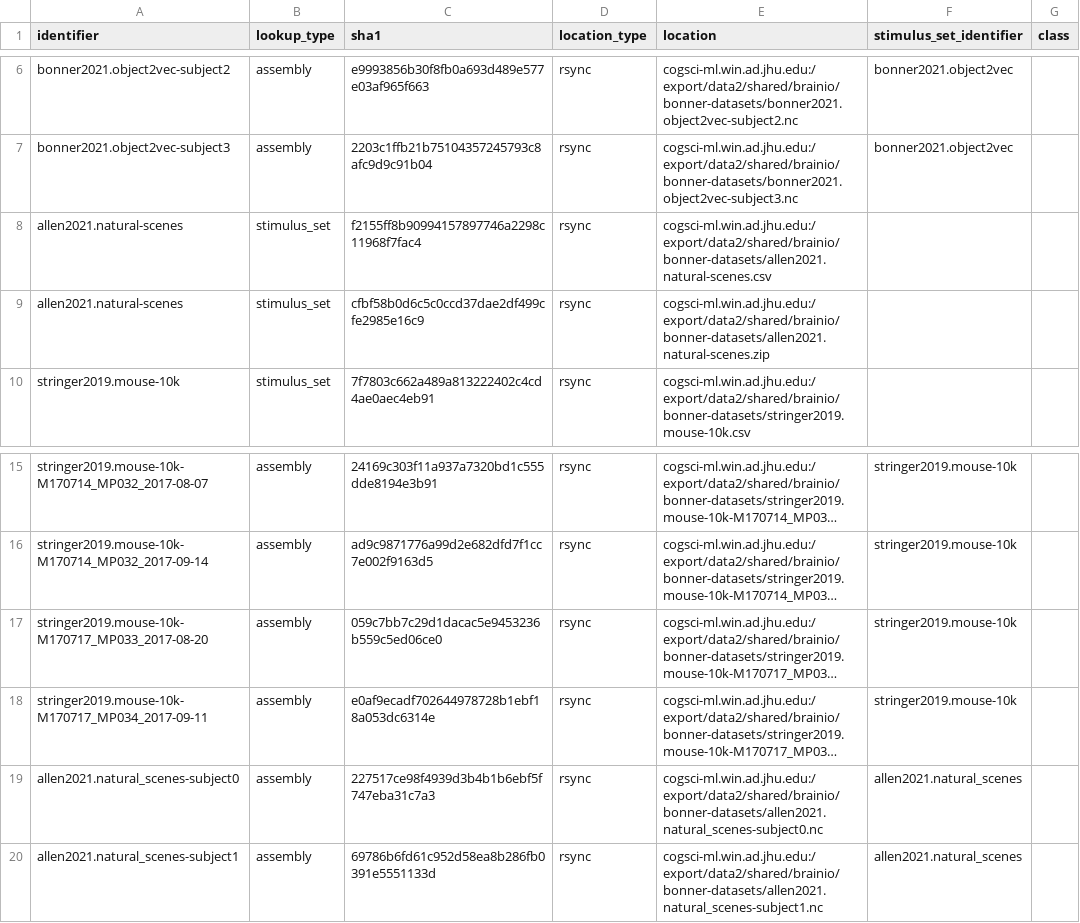
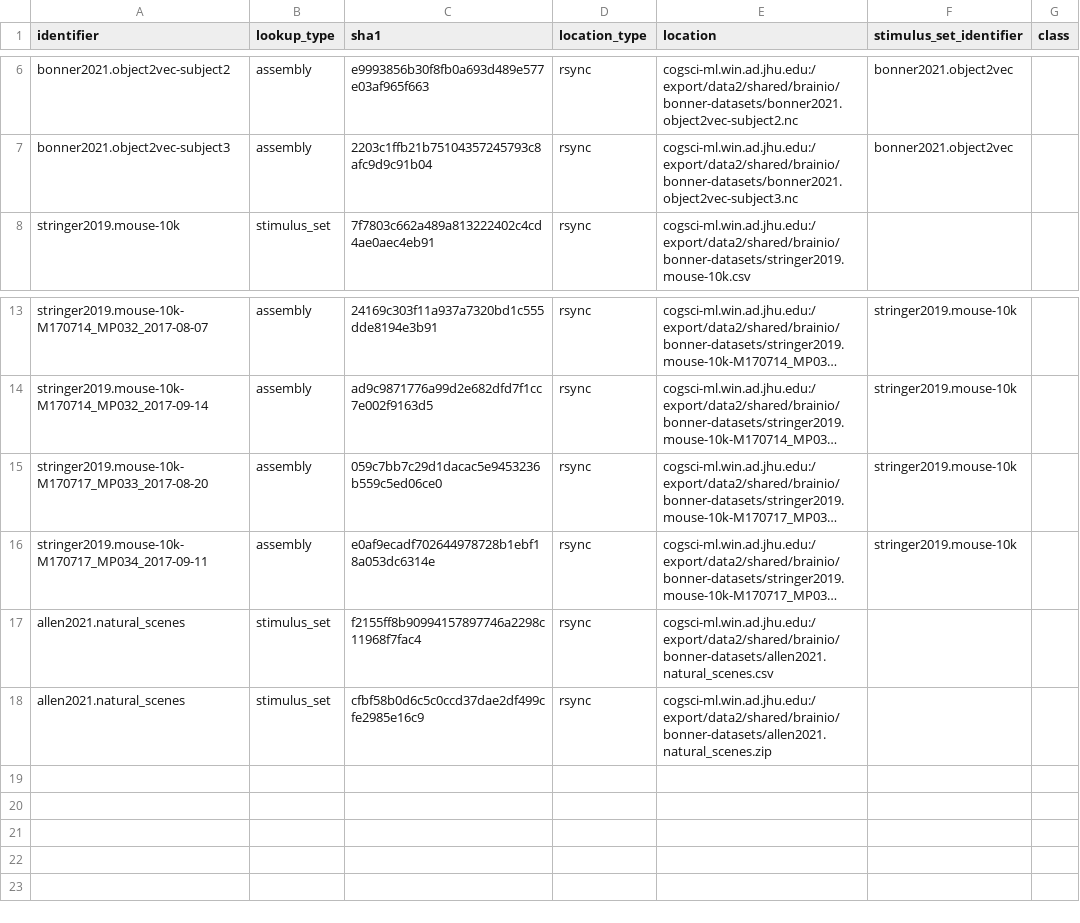
Before and after one commit to swadhwa5/bonner-datasets, a CSV file: catalog.csv, drawn as a sheet; only a part is shown, gaps mark what is left out; long unchanged cells end in …; removed rows and columns are numbered as before the commit, all else as after; the diff names each change by its address in the sheet, - before the commit and + after, or states it on an @@ line.

```diff
--- a/catalog.csv
+++ b/catalog.csv
-row 8: allen2021.natural-scenes | stimulus_set | f2155ff8b90994157897746a2298c11968f7fac4 | rsync | cogsci-ml.win.ad.jhu.edu:/export/data2/shared/brainio/bonner-datasets/allen2021.natural-scenes.csv
-row 9: allen2021.natural-scenes | stimulus_set | cfbf58b0d6c5c0ccd37dae2df499cfe2985e16c9 | rsync | cogsci-ml.win.ad.jhu.edu:/export/data2/shared/brainio/bonner-datasets/allen2021.natural-scenes.zip
-row 19: allen2021.natural_scenes-subject0 | assembly | 227517ce98f4939d3b4b1b6ebf5f747eba31c7a3 | rsync | cogsci-ml.win.ad.jhu.edu:/export/data2/shared/brainio/bonner-datasets/allen2021.natural_scenes-subject0.nc | allen2021.natural_scenes
-row 20: allen2021.natural_scenes-subject1 | assembly | 69786b6fd61c952d58ea8b286fb0391e5551133d | rsync | cogsci-ml.win.ad.jhu.edu:/export/data2/shared/brainio/bonner-datasets/allen2021.natural_scenes-subject1.nc | allen2021.natural_scenes
+row 17: allen2021.natural_scenes | stimulus_set | f2155ff8b90994157897746a2298c11968f7fac4 | rsync | cogsci-ml.win.ad.jhu.edu:/export/data2/shared/brainio/bonner-datasets/allen2021.natural_scenes.csv
+row 18: allen2021.natural_scenes | stimulus_set | cfbf58b0d6c5c0ccd37dae2df499cfe2985e16c9 | rsync | cogsci-ml.win.ad.jhu.edu:/export/data2/shared/brainio/bonner-datasets/allen2021.natural_scenes.zip
```
Also changed, not shown: 17 other files.
